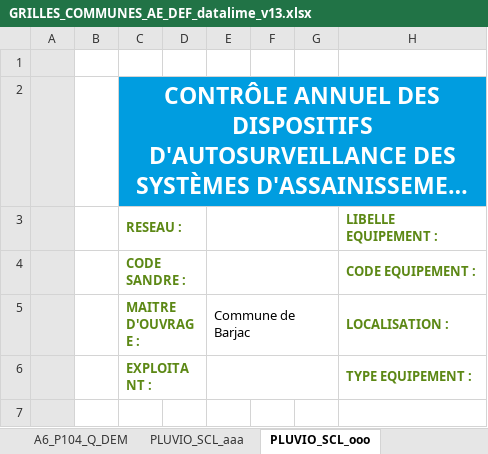
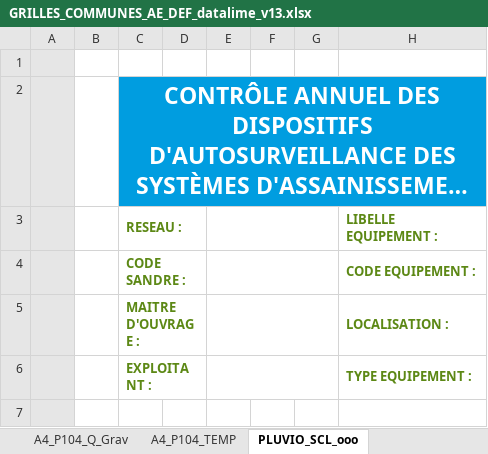
Before and after one commit to ndhuygelaere/autosurveillance_steu_excel, an Excel workbook: GRILLES_COMMUNES_AE_DEF_datalime_v13.xlsx, sheet PLUVIO_SCL_ooo, drawn as a sheet; only a part is shown; long unchanged cells end in …; values as stored, in another font and other column widths than the file's, no borders; conditional formats not drawn; the diff names each change by its address in the sheet, - before the commit and + after, or states it on an @@ line.

```diff
--- a/GRILLES_COMMUNES_AE_DEF_datalime_v13.xlsx (sheet PLUVIO_SCL_ooo)
+++ b/GRILLES_COMMUNES_AE_DEF_datalime_v13.xlsx (sheet PLUVIO_SCL_ooo)
-sheet tab: A6_P104_Q_DEM
-sheet tab: PLUVIO_SCL_aaa
+sheet tab: A4_P104_Q_Grav
+sheet tab: A4_P104_TEMP
-E5: Commune de Barjac
+E5: (empty)
```
Also changed, not shown: sheet SYNTHESE, sheet Descriptif, sheet Analytique, sheet A1_DO1_Q_Grav, sheet Qualité, sheet PLUVIO_STEU_P1, other sheet tabs, formulas that keep their value, charts or pictures, AutosurveillanceTemplates/Q_GRAV.xlsx, AutosurveillanceTemplates/THERMO.xlsx, 1 other file.
